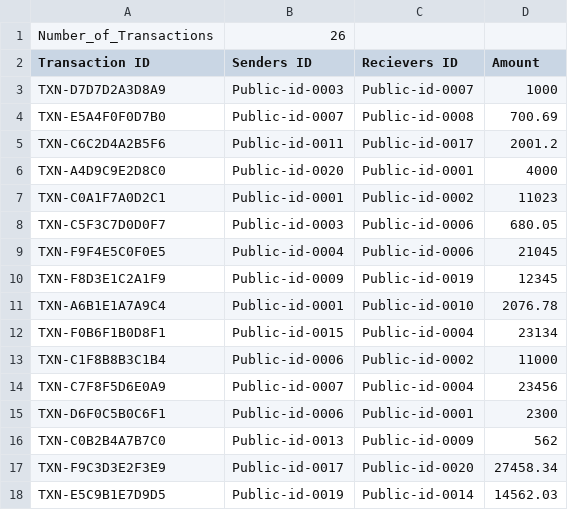
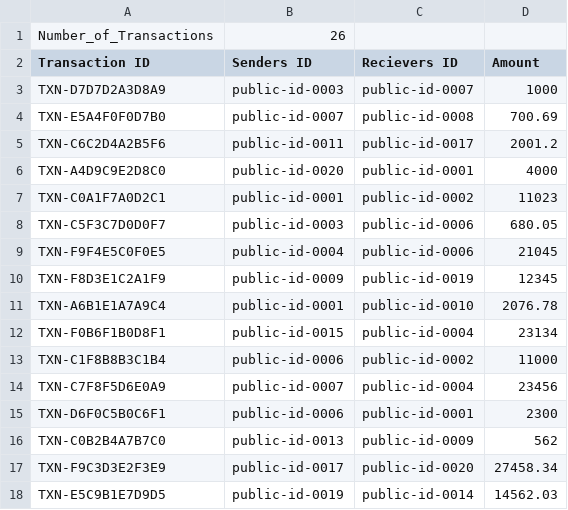
Before and after one commit to Jann-J/DSA_Project, a CSV file: Block1.csv, drawn as a sheet; only a part is shown; the diff covers the shown part only.

```diff
--- a/Block1.csv
+++ b/Block1.csv
@@ -2,17 +2,17 @@ Number_of_Transactions,26,,
 Transaction ID,Senders ID,Recievers ID,Amount
-TXN-D7D7D2A3D8A9,Public-id-0003,Public-id-0007,1000
-TXN-E5A4F0F0D7B0,Public-id-0007,Public-id-0008,700.69
-TXN-C6C2D4A2B5F6,Public-id-0011,Public-id-0017,2001.2
-TXN-A4D9C9E2D8C0,Public-id-0020,Public-id-0001,4000
-TXN-C0A1F7A0D2C1,Public-id-0001,Public-id-0002,11023
-TXN-C5F3C7D0D0F7,Public-id-0003,Public-id-0006,680.05
-TXN-F9F4E5C0F0E5,Public-id-0004,Public-id-0006,21045
-TXN-F8D3E1C2A1F9,Public-id-0009,Public-id-0019,12345
-TXN-A6B1E1A7A9C4,Public-id-0001,Public-id-0010,2076.78
-TXN-F0B6F1B0D8F1,Public-id-0015,Public-id-0004,23134
-TXN-C1F8B8B3C1B4,Public-id-0006,Public-id-0002,11000
-TXN-C7F8F5D6E0A9,Public-id-0007,Public-id-0004,23456
-TXN-D6F0C5B0C6F1,Public-id-0006,Public-id-0001,2300
-TXN-C0B2B4A7B7C0,Public-id-0013,Public-id-0009,562
-TXN-F9C3D3E2F3E9,Public-id-0017,Public-id-0020,27458.34
-TXN-E5C9B1E7D9D5,Public-id-0019,Public-id-0014,14562.03
+TXN-D7D7D2A3D8A9,public-id-0003,public-id-0007,1000
+TXN-E5A4F0F0D7B0,public-id-0007,public-id-0008,700.69
+TXN-C6C2D4A2B5F6,public-id-0011,public-id-0017,2001.2
+TXN-A4D9C9E2D8C0,public-id-0020,public-id-0001,4000
+TXN-C0A1F7A0D2C1,public-id-0001,public-id-0002,11023
+TXN-C5F3C7D0D0F7,public-id-0003,public-id-0006,680.05
+TXN-F9F4E5C0F0E5,public-id-0004,public-id-0006,21045
+TXN-F8D3E1C2A1F9,public-id-0009,public-id-0019,12345
+TXN-A6B1E1A7A9C4,public-id-0001,public-id-0010,2076.78
+TXN-F0B6F1B0D8F1,public-id-0015,public-id-0004,23134
+TXN-C1F8B8B3C1B4,public-id-0006,public-id-0002,11000
+TXN-C7F8F5D6E0A9,public-id-0007,public-id-0004,23456
+TXN-D6F0C5B0C6F1,public-id-0006,public-id-0001,2300
+TXN-C0B2B4A7B7C0,public-id-0013,public-id-0009,562
+TXN-F9C3D3E2F3E9,public-id-0017,public-id-0020,27458.34
+TXN-E5C9B1E7D9D5,public-id-0019,public-id-0014,14562.03
```
Also changed, not shown: 20 edited cells elsewhere in this file, 3 other files.
